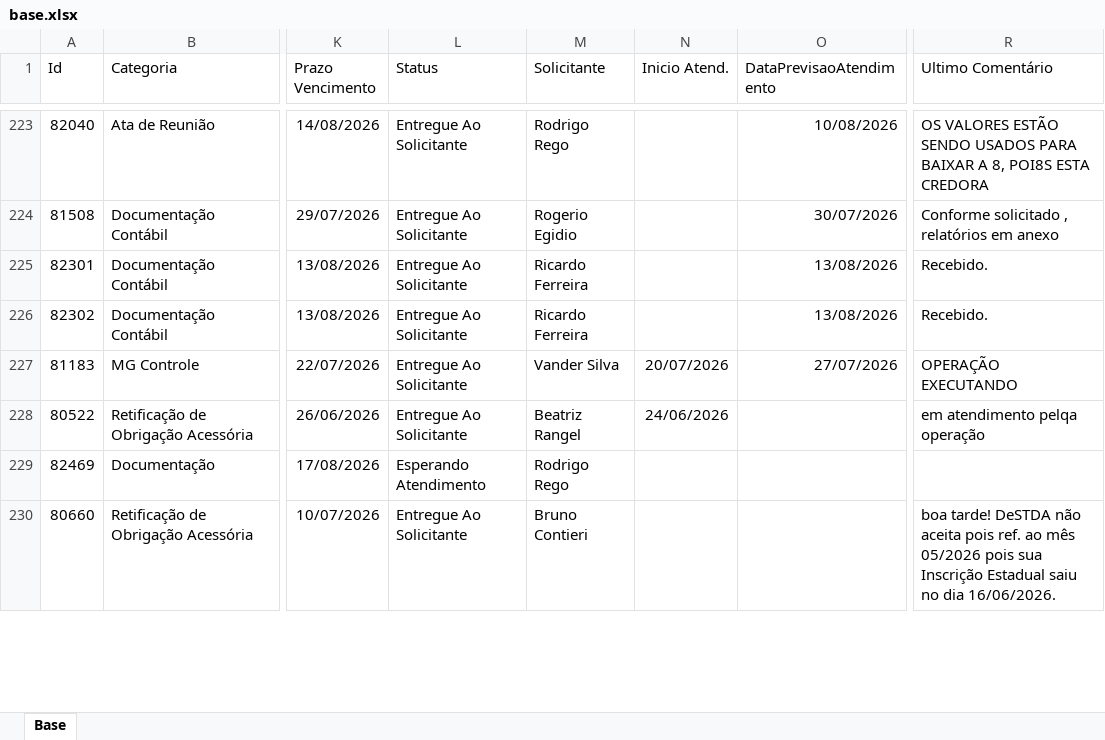
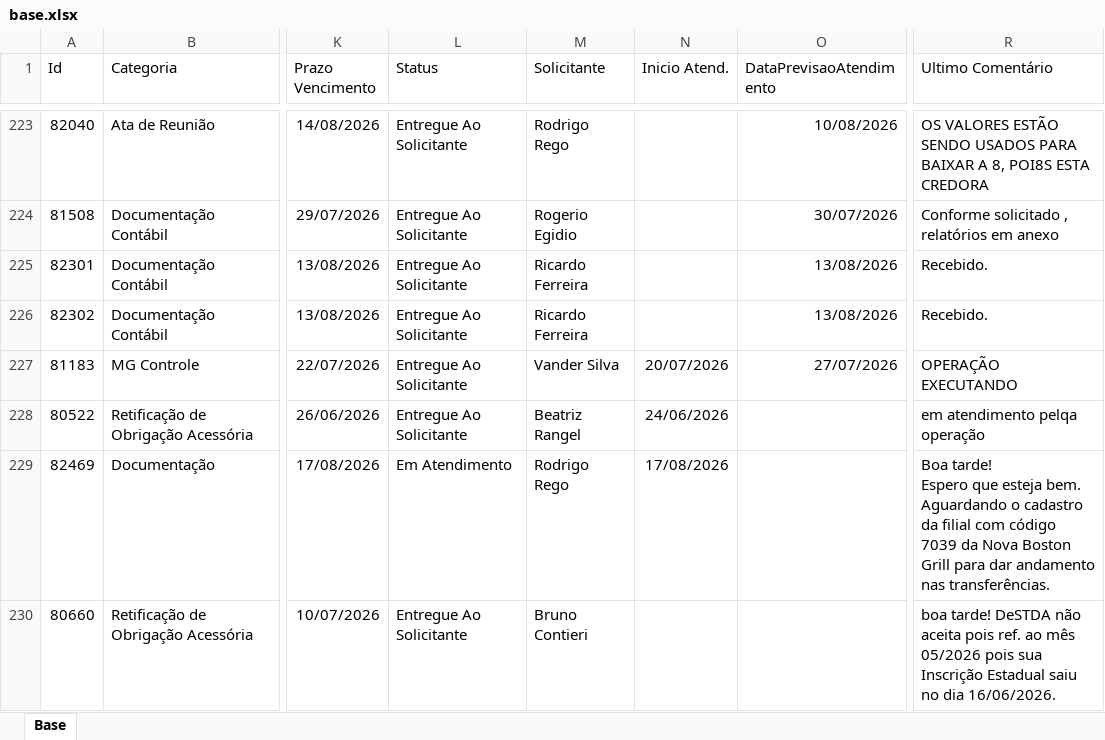
Before and after one commit to Controladoria-MG/Portal-dos-chamados, an Excel workbook: data/base.xlsx, sheet Base, drawn as a sheet; only a part is shown, gaps mark what is left out; values as stored, in another font and other column widths than the file's, no borders; table styles not drawn; ↵ is a line break in a cell; the diff covers the shown part only; the diff names each change by its address in the sheet, - before the commit and + after, or states it on an @@ line.

```diff
--- a/data/base.xlsx (sheet Base)
+++ b/data/base.xlsx (sheet Base)
-L229 (Status): Esperando Atendimento
+L229 (Status): Em Atendimento
-N229 (Inicio Atend.): (empty)
+N229 (Inicio Atend.): 17/08/2026
-R229 (Ultimo Comentário): (empty)
+R229 (Ultimo Comentário): Boa tarde! ↵ Espero que esteja bem. ↵ Aguardando o cadastro da filial com código 7039 da Nova Boston Grill para dar andamento nas transferências.
```
Also changed, not shown: 1 added row and 3 edited cells elsewhere in this sheet, 2 other files.
